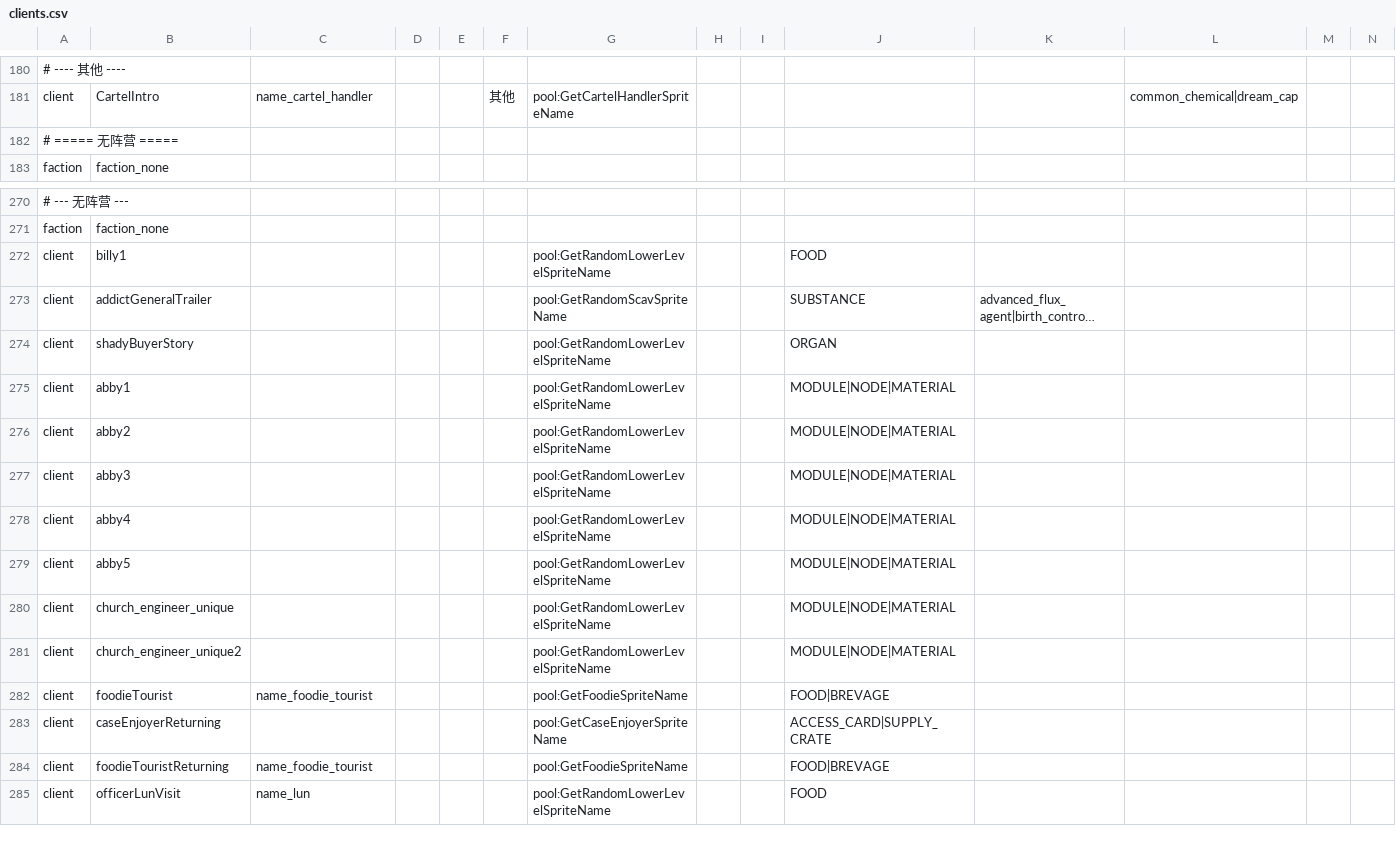
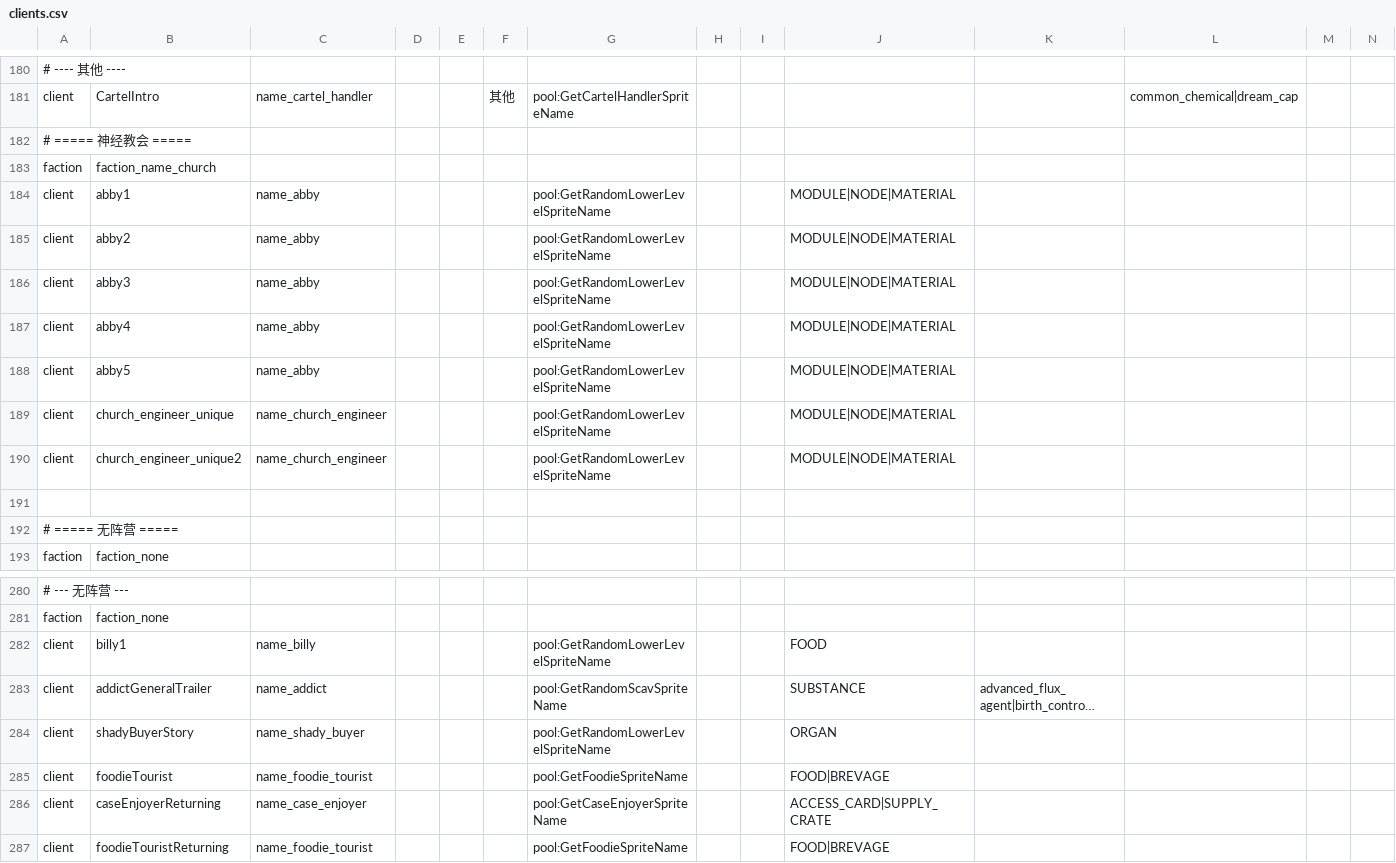
Before and after one commit to WhiteFeather127/ProbablyEnoughItems, a CSV file: Data/clients.csv, drawn as a sheet; only a part is shown, gaps mark what is left out; the shorter side is filled out with more unchanged rows; long unchanged cells end in …; removed rows and columns are numbered as before the commit, all else as after; rows hold the shown columns only; the diff covers the shown part only; the diff names each change by its address in the sheet, - before the commit and + after, or states it on an @@ line.

Commit message:
补齐客人身份：14 行补名字键、教会客人独立分节（faction_name_church）、名字/阵营支持模组本地化兜底；新增 35_client_identity.ps1 抽 IL 身份

```diff
--- a/Data/clients.csv
+++ b/Data/clients.csv
+row 182: # ===== 神经教会 =====
+row 183: faction | faction_name_church
+row 184: client | abby1 | name_abby |  |  |  | pool:GetRandomLowerLevelSpriteName |  |  | MODULE|NODE|MATERIAL
+row 185: client | abby2 | name_abby |  |  |  | pool:GetRandomLowerLevelSpriteName |  |  | MODULE|NODE|MATERIAL
+row 186: client | abby3 | name_abby |  |  |  | pool:GetRandomLowerLevelSpriteName |  |  | MODULE|NODE|MATERIAL
+row 187: client | abby4 | name_abby |  |  |  | pool:GetRandomLowerLevelSpriteName |  |  | MODULE|NODE|MATERIAL
+row 188: client | abby5 | name_abby |  |  |  | pool:GetRandomLowerLevelSpriteName |  |  | MODULE|NODE|MATERIAL
+row 189: client | church_engineer_unique | name_church_engineer |  |  |  | pool:GetRandomLowerLevelSpriteName |  |  | MODULE|NODE|MATERIAL
+row 190: client | church_engineer_unique2 | name_church_engineer |  |  |  | pool:GetRandomLowerLevelSpriteName |  |  | MODULE|NODE|MATERIAL
+row 191: (empty)
-C282: (empty)
+C282: name_billy
-C283: (empty)
+C283: name_addict
-C284: (empty)
+C284: name_shady_buyer
-row 275: client | abby1 |  |  |  |  | pool:GetRandomLowerLevelSpriteName |  |  | MODULE|NODE|MATERIAL
-row 276: client | abby2 |  |  |  |  | pool:GetRandomLowerLevelSpriteName |  |  | MODULE|NODE|MATERIAL
-row 277: client | abby3 |  |  |  |  | pool:GetRandomLowerLevelSpriteName |  |  | MODULE|NODE|MATERIAL
-row 278: client | abby4 |  |  |  |  | pool:GetRandomLowerLevelSpriteName |  |  | MODULE|NODE|MATERIAL
-row 279: client | abby5 |  |  |  |  | pool:GetRandomLowerLevelSpriteName |  |  | MODULE|NODE|MATERIAL
-row 280: client | church_engineer_unique |  |  |  |  | pool:GetRandomLowerLevelSpriteName |  |  | MODULE|NODE|MATERIAL
-row 281: client | church_engineer_unique2 |  |  |  |  | pool:GetRandomLowerLevelSpriteName |  |  | MODULE|NODE|MATERIAL
-C286: (empty)
+C286: name_case_enjoyer
```
Also changed, not shown: 3 edited cells elsewhere in this file, Localization/en.csv, Localization/ru.csv, 3 other files.
